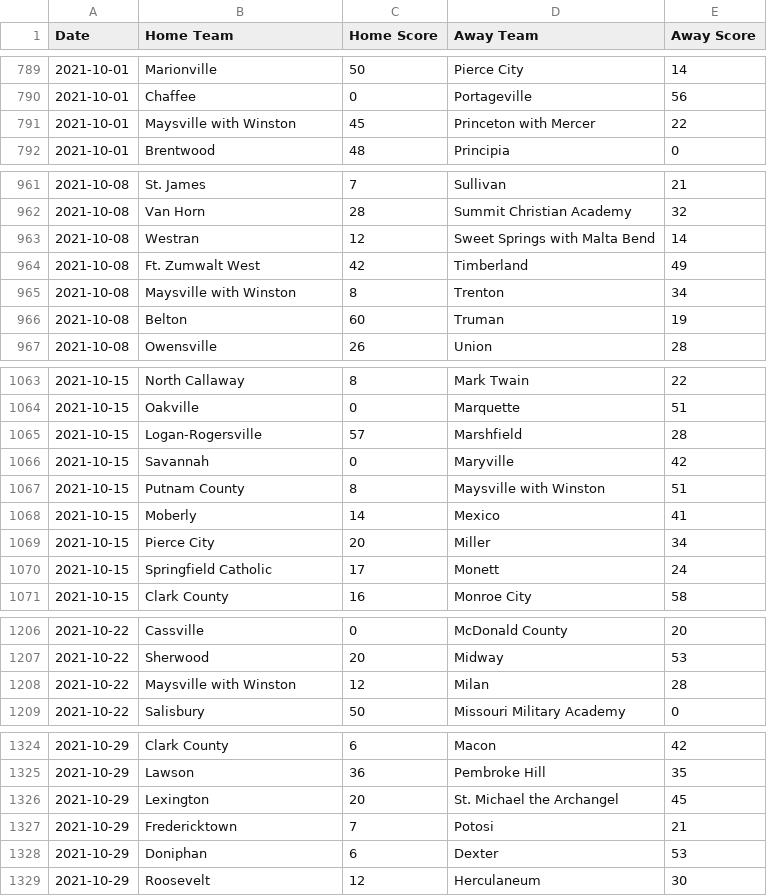
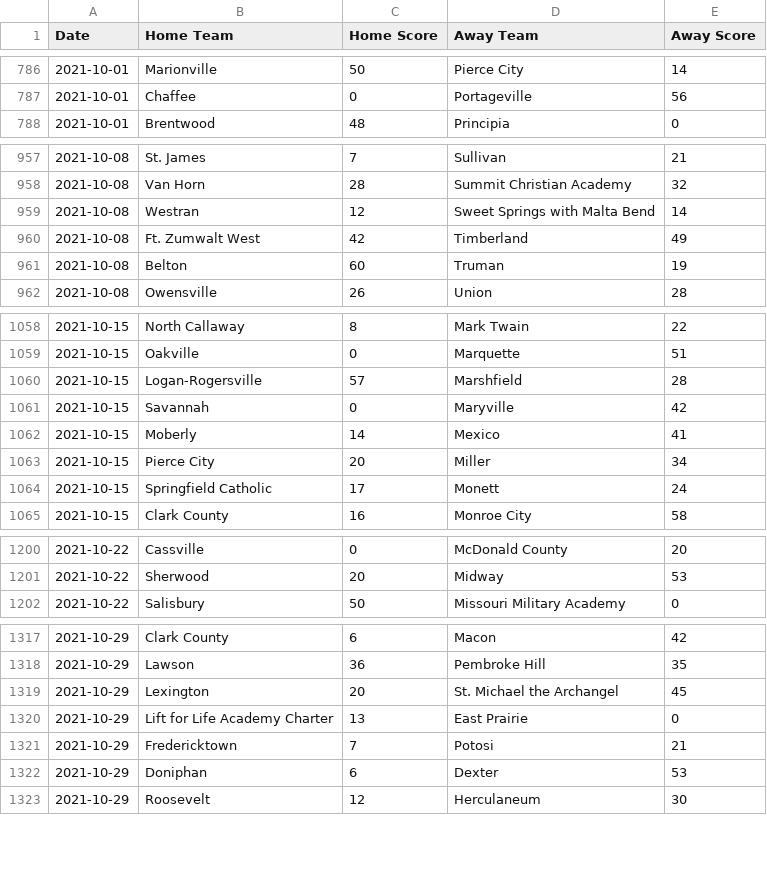
Before and after one commit to AllMOSports/football-ratings-2021, a CSV file: football_scoreboard_2021.csv, drawn as a sheet; only a part is shown, gaps mark what is left out; the diff covers the shown part only.

```diff
--- a/football_scoreboard_2021.csv
+++ b/football_scoreboard_2021.csv
@@ -790,3 +787,2 @@ Date,Home Team,Home Score,Away Team,Away Score
 2021-10-01,Chaffee,0,Portageville,56
-2021-10-01,Maysville with Winston,45,Princeton with Mercer,22
 2021-10-01,Brentwood,48,Principia,0
@@ -964,3 +960,2 @@ Date,Home Team,Home Score,Away Team,Away Score
 2021-10-08,Ft. Zumwalt West,42,Timberland,49
-2021-10-08,Maysville with Winston,8,Trenton,34
 2021-10-08,Belton,60,Truman,19
@@ -1066,3 +1061,2 @@ Date,Home Team,Home Score,Away Team,Away Score
 2021-10-15,Savannah,0,Maryville,42
-2021-10-15,Putnam County,8,Maysville with Winston,51
 2021-10-15,Moberly,14,Mexico,41
@@ -1207,3 +1201,2 @@ Date,Home Team,Home Score,Away Team,Away Score
 2021-10-22,Sherwood,20,Midway,53
-2021-10-22,Maysville with Winston,12,Milan,28
 2021-10-22,Salisbury,50,Missouri Military Academy,0
@@ -1326,2 +1319,3 @@ Date,Home Team,Home Score,Away Team,Away Score
 2021-10-29,Lexington,20,St. Michael the Archangel,45
+2021-10-29,Lift for Life Academy Charter,13,East Prairie,0
 2021-10-29,Fredericktown,7,Potosi,21
```
Also changed, not shown: 4 added rows and 5 removed rows elsewhere in this file, football_rankings_2021_all.csv, football_rankings_2021_class1.csv, 12 other files.
